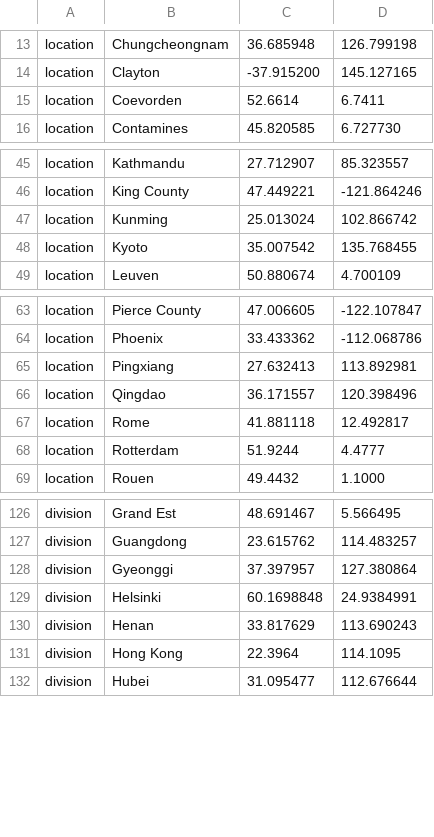
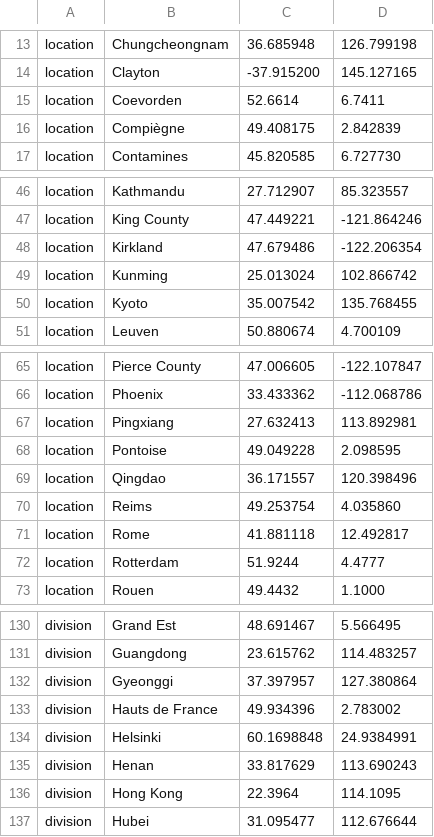
Before and after one commit to nextstrain/ncov, a TSV file: config/lat_longs.tsv, drawn as a sheet; only a part is shown, gaps mark what is left out.

```diff
--- a/config/lat_longs.tsv
+++ b/config/lat_longs.tsv
@@ -15,2 +15,3 @@ location	Clayton	-37.915200	145.127165
 location	Coevorden	52.6614	6.7411
+location	Compiègne	49.408175	2.842839
 location	Contamines	45.820585	6.727730
@@ -46,2 +47,3 @@ location	Kathmandu	27.712907	85.323557
 location	King County	47.449221	-121.864246
+location	Kirkland	47.679486	-122.206354
 location	Kunming	25.013024	102.866742
@@ -65,3 +67,5 @@ location	Phoenix	33.433362	-112.068786
 location	Pingxiang	27.632413	113.892981
+location	Pontoise	49.049228	2.098595
 location	Qingdao	36.171557	120.398496
+location	Reims	49.253754	4.035860
 location	Rome	41.881118	12.492817
@@ -128,2 +132,3 @@ division	Guangdong	23.615762	114.483257
 division	Gyeonggi	37.397957	127.380864
+division	Hauts de France	49.934396	2.783002
 division	Helsinki	60.1698848	24.9384991
```
Also changed, not shown: config/ordering.tsv, 4 other files.
